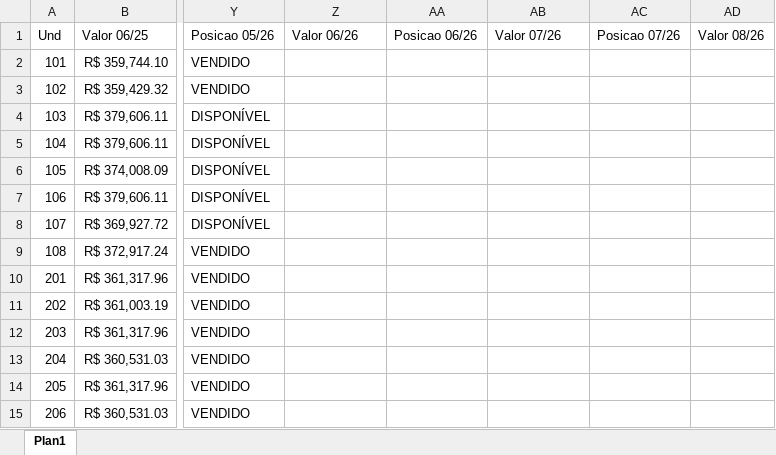
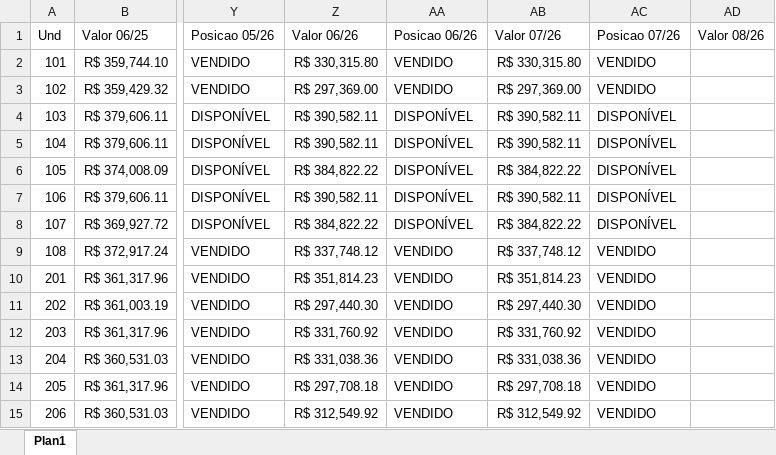
Before and after one commit to rsslan/upburiti, an Excel workbook: dist/data/vendas-espelho.xlsx, sheet Plan1, drawn as a sheet; only a part is shown, gaps mark what is left out; values as stored, in another font and other column widths than the file's, no borders; the diff covers the shown part only; the diff names each change by its address in the sheet, - before the commit and + after, or states it on an @@ line.

```diff
--- a/dist/data/vendas-espelho.xlsx (sheet Plan1)
+++ b/dist/data/vendas-espelho.xlsx (sheet Plan1)
-Z2: (empty)
+Z2: R$ 330,315.80
-AA2:AA3: (empty)
+AA2:AA3: VENDIDO
-AB2: (empty)
+AB2: R$ 330,315.80
-AC2:AC3: (empty)
+AC2:AC3: VENDIDO
-Z3: (empty)
+Z3: R$ 297,369.00
-AB3: (empty)
+AB3: R$ 297,369.00
-Z4:Z5: (empty)
+Z4:Z5: R$ 390,582.11
-AA4:AA8: (empty)
+AA4:AA8: DISPONÍVEL
-AB4:AB5: (empty)
+AB4:AB5: R$ 390,582.11
-AC4:AC8: (empty)
+AC4:AC8: DISPONÍVEL
-Z6: (empty)
+Z6: R$ 384,822.22
-AB6: (empty)
+AB6: R$ 384,822.22
-Z7: (empty)
+Z7: R$ 390,582.11
-AB7: (empty)
+AB7: R$ 390,582.11
-Z8: (empty)
+Z8: R$ 384,822.22
-AB8: (empty)
+AB8: R$ 384,822.22
-Z9: (empty)
+Z9: R$ 337,748.12
-AA9:AA15: (empty)
+AA9:AA15: VENDIDO
-AB9: (empty)
+AB9: R$ 337,748.12
-AC9:AC15: (empty)
+AC9:AC15: VENDIDO
-Z10: (empty)
+Z10: R$ 351,814.23
-AB10: (empty)
+AB10: R$ 351,814.23
-Z11: (empty)
+Z11: R$ 297,440.30
-AB11: (empty)
+AB11: R$ 297,440.30
-Z12: (empty)
+Z12: R$ 331,760.92
-AB12: (empty)
+AB12: R$ 331,760.92
-Z13: (empty)
+Z13: R$ 331,038.36
-AB13: (empty)
+AB13: R$ 331,038.36
-Z14: (empty)
+Z14: R$ 297,708.18
-AB14: (empty)
+AB14: R$ 297,708.18
-Z15: (empty)
+Z15: R$ 312,549.92
-AB15: (empty)
+AB15: R$ 312,549.92
```
Also changed, not shown: 424 edited cells elsewhere in this sheet, dist/data/vendas-inadimplentes.xlsx, public/data/vendas-espelho.xlsx, 16 other files.
